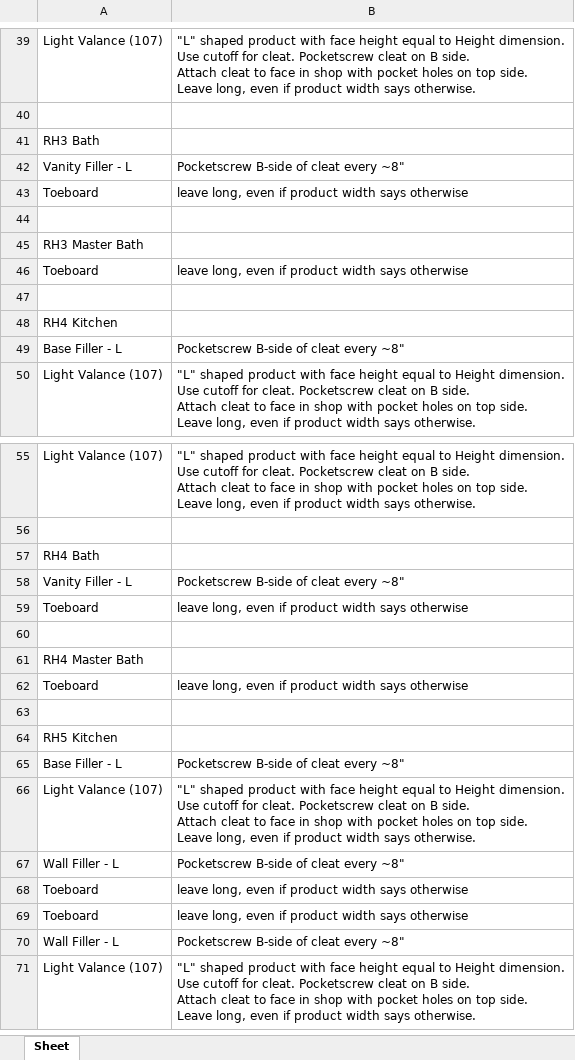
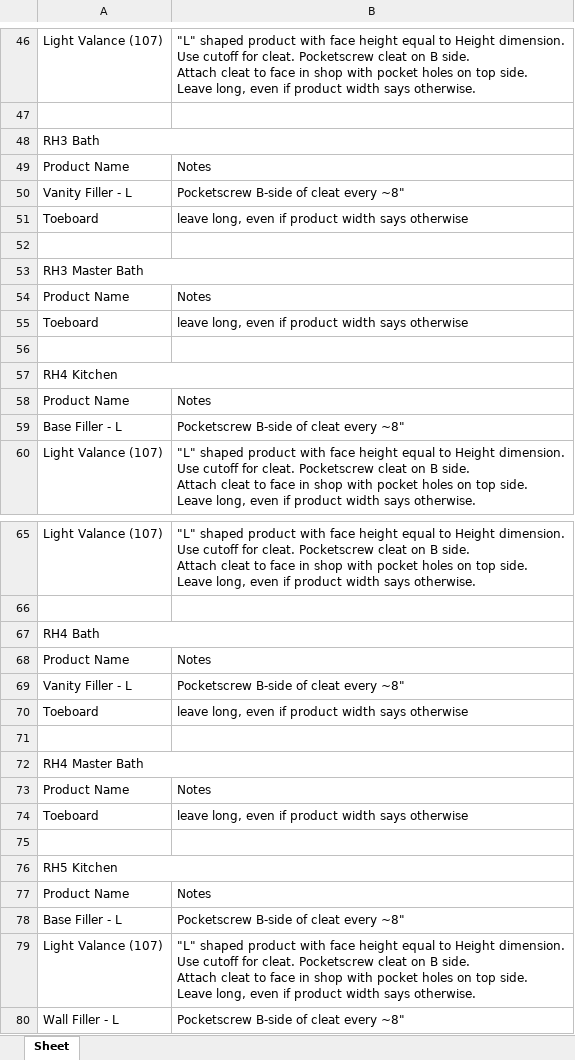
Before and after one commit to chrisba11/abodian_scripts, an Excel workbook: ISO 394-02 - Test Job/ISO 394-02 - Test Job.xlsx, sheet Sheet, drawn as a sheet; only a part is shown, gaps mark what is left out; the shorter side is filled out with more unchanged rows; values as stored, in another font and other column widths than the file's, no cell formats; addresses are those after the commit; the diff covers the shown part only; the diff names each change by its address in the sheet, - before the commit and + after, or states it on an @@ line.

```diff
--- a/ISO 394-02 - Test Job/ISO 394-02 - Test Job.xlsx (sheet Sheet)
+++ b/ISO 394-02 - Test Job/ISO 394-02 - Test Job.xlsx (sheet Sheet)
+A48:B48 merged
+row 49: Product Name | Notes
+A53:B53 merged
+row 54: Product Name | Notes
+A57:B57 merged
+row 58: Product Name | Notes
+A67:B67 merged
+row 68: Product Name | Notes
+A72:B72 merged
+row 73: Product Name | Notes
+A76:B76 merged
+row 77: Product Name | Notes
```
Also changed, not shown: 15 added rows and merged cells elsewhere in this sheet, cell formats, 2 other files.
